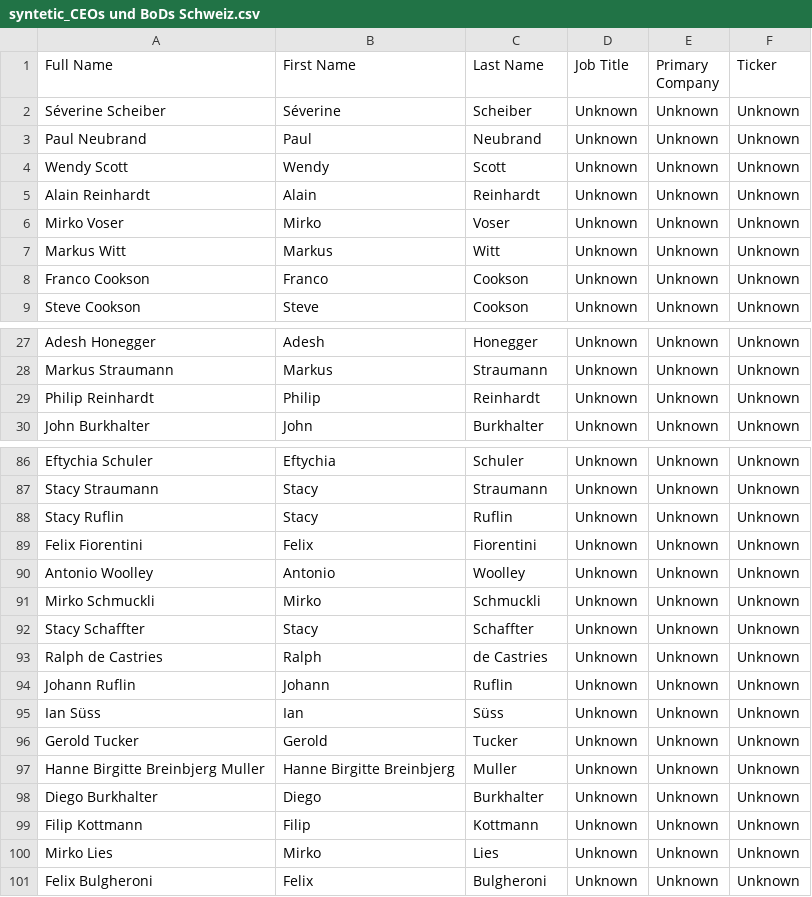
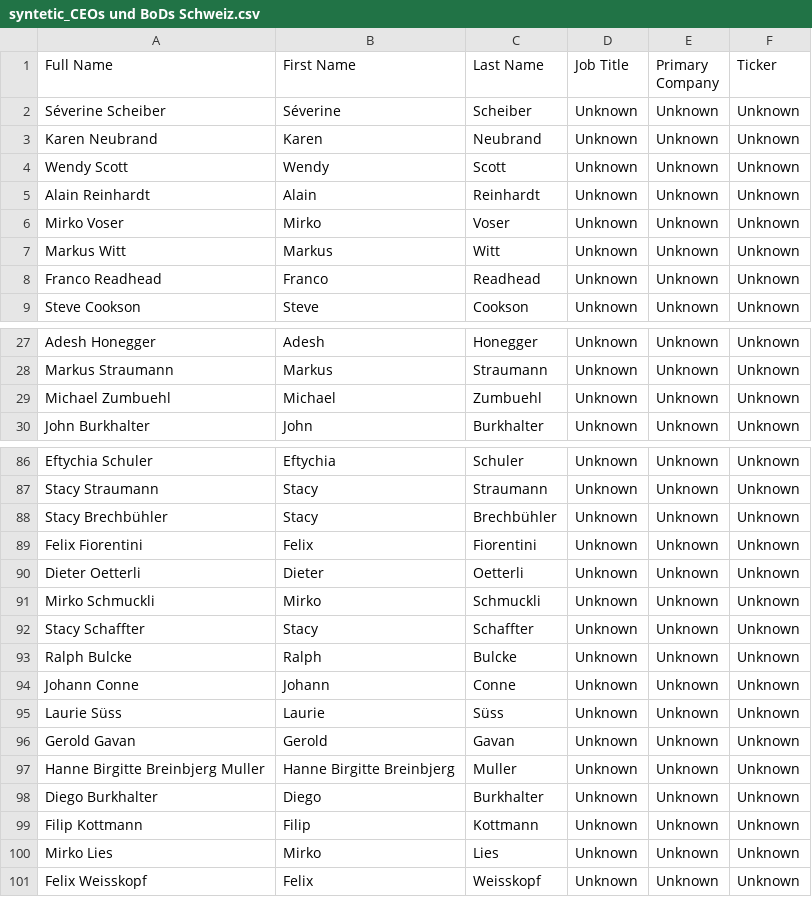
Before and after one commit to HSLU-IFZ-Competence-Center-Investments/compliance_data_set, a CSV file: syntetic_CEOs und BoDs Schweiz.csv, drawn as a sheet; only a part is shown, gaps mark what is left out; the diff covers the shown part only.

```diff
--- a/syntetic_CEOs und BoDs Schweiz.csv
+++ b/syntetic_CEOs und BoDs Schweiz.csv
@@ -2,3 +2,3 @@
 Séverine Scheiber,Séverine,Scheiber,Unknown,Unknown,Unknown
-Paul Neubrand,Paul,Neubrand,Unknown,Unknown,Unknown
+Karen Neubrand,Karen,Neubrand,Unknown,Unknown,Unknown
 Wendy Scott,Wendy,Scott,Unknown,Unknown,Unknown
@@ -7,3 +7,3 @@ Mirko Voser,Mirko,Voser,Unknown,Unknown,Unknown
 Markus Witt,Markus,Witt,Unknown,Unknown,Unknown
-Franco Cookson,Franco,Cookson,Unknown,Unknown,Unknown
+Franco Readhead,Franco,Readhead,Unknown,Unknown,Unknown
 Steve Cookson,Steve,Cookson,Unknown,Unknown,Unknown
@@ -28,3 +28,3 @@ Adesh Honegger,Adesh,Honegger,Unknown,Unknown,Unknown
 Markus Straumann,Markus,Straumann,Unknown,Unknown,Unknown
-Philip Reinhardt,Philip,Reinhardt,Unknown,Unknown,Unknown
+Michael Zumbuehl,Michael,Zumbuehl,Unknown,Unknown,Unknown
 John Burkhalter,John,Burkhalter,Unknown,Unknown,Unknown
@@ -87,11 +87,11 @@ Eftychia Schuler,Eftychia,Schuler,Unknown,Unknown,Unknown
 Stacy Straumann,Stacy,Straumann,Unknown,Unknown,Unknown
-Stacy Ruflin,Stacy,Ruflin,Unknown,Unknown,Unknown
+Stacy Brechbühler,Stacy,Brechbühler,Unknown,Unknown,Unknown
 Felix Fiorentini,Felix,Fiorentini,Unknown,Unknown,Unknown
-Antonio Woolley,Antonio,Woolley,Unknown,Unknown,Unknown
+Dieter Oetterli,Dieter,Oetterli,Unknown,Unknown,Unknown
 Mirko Schmuckli,Mirko,Schmuckli,Unknown,Unknown,Unknown
 Stacy Schaffter,Stacy,Schaffter,Unknown,Unknown,Unknown
-Ralph de Castries,Ralph,de Castries,Unknown,Unknown,Unknown
-Johann Ruflin,Johann,Ruflin,Unknown,Unknown,Unknown
-Ian Süss,Ian,Süss,Unknown,Unknown,Unknown
-Gerold Tucker,Gerold,Tucker,Unknown,Unknown,Unknown
+Ralph Bulcke,Ralph,Bulcke,Unknown,Unknown,Unknown
+Johann Conne,Johann,Conne,Unknown,Unknown,Unknown
+Laurie Süss,Laurie,Süss,Unknown,Unknown,Unknown
+Gerold Gavan,Gerold,Gavan,Unknown,Unknown,Unknown
 Hanne Birgitte Breinbjerg Muller,Hanne Birgitte Breinbjerg,Muller,Unknown,Unknown,Unknown
@@ -100,2 +100,2 @@ Filip Kottmann,Filip,Kottmann,Unknown,Unknown,Unknown
 Mirko Lies,Mirko,Lies,Unknown,Unknown,Unknown
-Felix Bulgheroni,Felix,Bulgheroni,Unknown,Unknown,Unknown
+Felix Weisskopf,Felix,Weisskopf,Unknown,Unknown,Unknown
```
Also changed, not shown: 19 edited cells elsewhere in this file, CEOs und BoDs International.csv, Namensliste CEOs und BoDs Nebenwerte Schweiz.csv, 3 other files.
